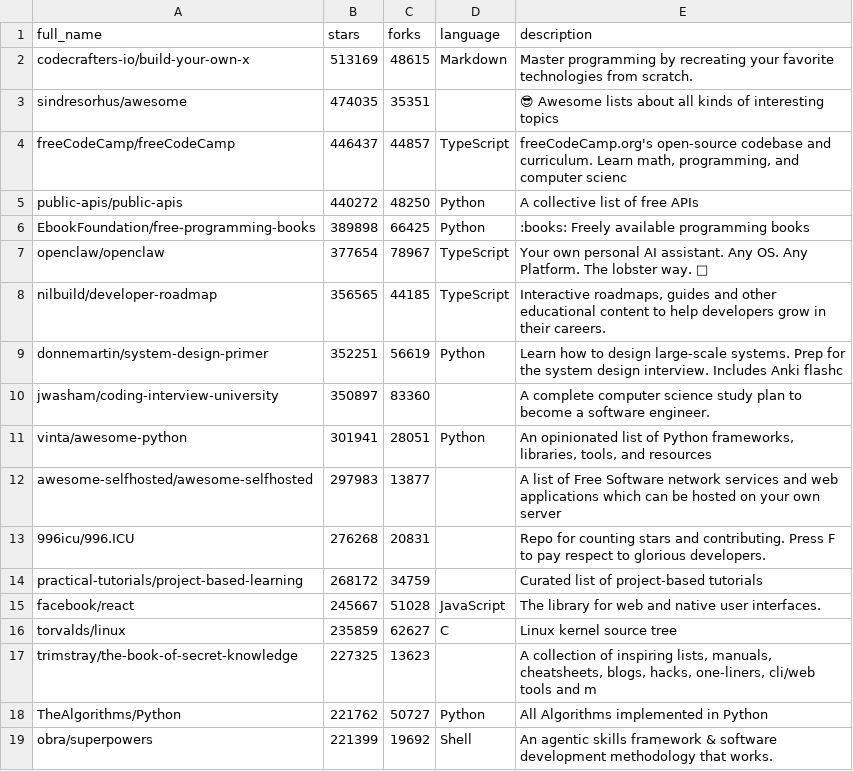
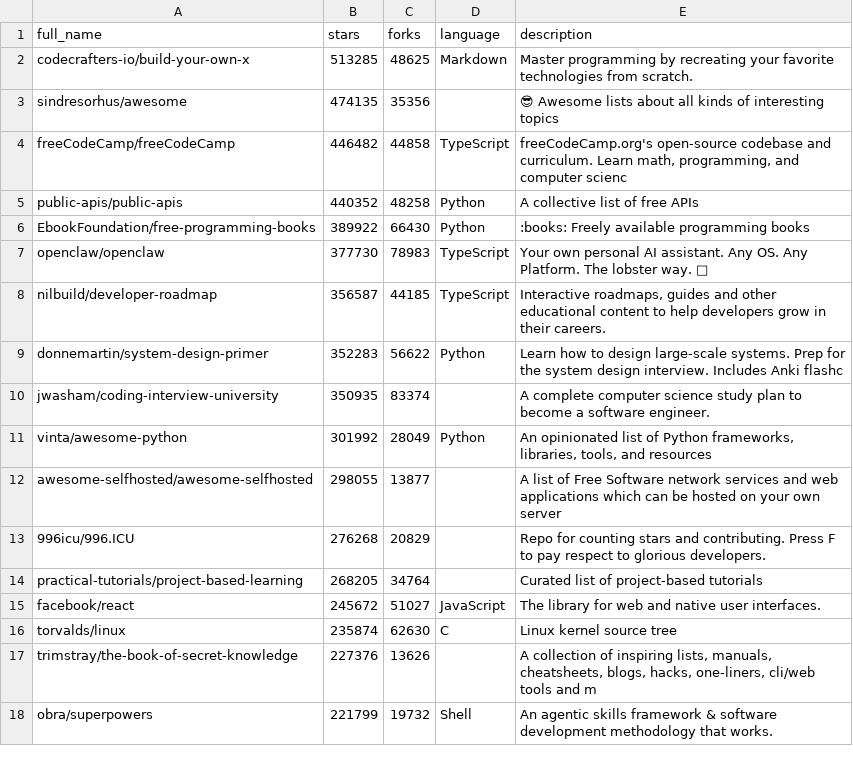
Before and after one commit to pengzz9527/trendsync-data, a CSV file: data/trending.csv, drawn as a sheet; only a part is shown; the diff covers the shown part only.

Commit message:
📊 更新 CSV

```diff
--- a/data/trending.csv
+++ b/data/trending.csv
@@ -1,19 +1,18 @@
 full_name,stars,forks,language,description
-"codecrafters-io/build-your-own-x",513169,48615,"Markdown","Master programming by recreating your favorite technologies from scratch."
-"sindresorhus/awesome",474035,35351,"","😎 Awesome lists about all kinds of interesting topics"
-"freeCodeCamp/freeCodeCamp",446437,44857,"TypeScript","freeCodeCamp.org's open-source codebase and curriculum. Learn math, programming, and computer scienc"
-"public-apis/public-apis",440272,48250,"Python","A collective list of free APIs"
-"EbookFoundation/free-programming-books",389898,66425,"Python",":books: Freely available programming books"
-"openclaw/openclaw",377654,78967,"TypeScript","Your own personal AI assistant. Any OS. Any Platform. The lobster way. 🦞 "
-"nilbuild/developer-roadmap",356565,44185,"TypeScript","Interactive roadmaps, guides and other educational content to help developers grow in their careers."
-"donnemartin/system-design-primer",352251,56619,"Python","Learn how to design large-scale systems. Prep for the system design interview.  Includes Anki flashc"
-"jwasham/coding-interview-university",350897,83360,"","A complete computer science study plan to become a software engineer."
-"vinta/awesome-python",301941,28051,"Python","An opinionated list of Python frameworks, libraries, tools, and resources"
-"awesome-selfhosted/awesome-selfhosted",297983,13877,"","A list of Free Software network services and web applications which can be hosted on your own server"
-"996icu/996.ICU",276268,20831,"","Repo for counting stars and contributing. Press F to pay respect to glorious developers."
-"practical-tutorials/project-based-learning",268172,34759,"","Curated list of project-based tutorials"
-"facebook/react",245667,51028,"JavaScript","The library for web and native user interfaces."
-"torvalds/linux",235859,62627,"C","Linux kernel source tree"
-"trimstray/the-book-of-secret-knowledge",227325,13623,"","A collection of inspiring lists, manuals, cheatsheets, blogs, hacks, one-liners, cli/web tools and m"
-"TheAlgorithms/Python",221762,50727,"Python","All Algorithms implemented in Python"
-"obra/superpowers",221399,19692,"Shell","An agentic skills framework & software development methodology that works."
+"codecrafters-io/build-your-own-x",513285,48625,"Markdown","Master programming by recreating your favorite technologies from scratch."
+"sindresorhus/awesome",474135,35356,"","😎 Awesome lists about all kinds of interesting topics"
+"freeCodeCamp/freeCodeCamp",446482,44858,"TypeScript","freeCodeCamp.org's open-source codebase and curriculum. Learn math, programming, and computer scienc"
+"public-apis/public-apis",440352,48258,"Python","A collective list of free APIs"
+"EbookFoundation/free-programming-books",389922,66430,"Python",":books: Freely available programming books"
+"openclaw/openclaw",377730,78983,"TypeScript","Your own personal AI assistant. Any OS. Any Platform. The lobster way. 🦞 "
+"nilbuild/developer-roadmap",356587,44185,"TypeScript","Interactive roadmaps, guides and other educational content to help developers grow in their careers."
+"donnemartin/system-design-primer",352283,56622,"Python","Learn how to design large-scale systems. Prep for the system design interview.  Includes Anki flashc"
+"jwasham/coding-interview-university",350935,83374,"","A complete computer science study plan to become a software engineer."
+"vinta/awesome-python",301992,28049,"Python","An opinionated list of Python frameworks, libraries, tools, and resources"
+"awesome-selfhosted/awesome-selfhosted",298055,13877,"","A list of Free Software network services and web applications which can be hosted on your own server"
+"996icu/996.ICU",276268,20829,"","Repo for counting stars and contributing. Press F to pay respect to glorious developers."
+"practical-tutorials/project-based-learning",268205,34764,"","Curated list of project-based tutorials"
+"facebook/react",245672,51027,"JavaScript","The library for web and native user interfaces."
+"torvalds/linux",235874,62630,"C","Linux kernel source tree"
+"trimstray/the-book-of-secret-knowledge",227376,13626,"","A collection of inspiring lists, manuals, cheatsheets, blogs, hacks, one-liners, cli/web tools and m"
+"obra/superpowers",221799,19732,"Shell","An agentic skills framework & software development methodology that works."
```
Also changed, not shown: 2 added rows, 1 removed row and 21 edited cells elsewhere in this file.
